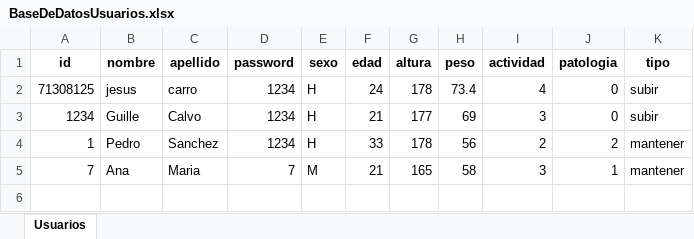
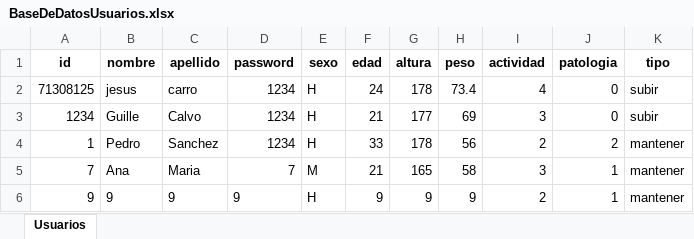
Before and after one commit to jct0024/HealthApp, an Excel workbook: Dat/BaseDeDatosUsuarios.xlsx, sheet Usuarios, drawn as a sheet; values as stored, in another font and other column widths than the file's, no borders; the diff names each change by its address in the sheet, - before the commit and + after, or states it on an @@ line.

```diff
--- a/Dat/BaseDeDatosUsuarios.xlsx (sheet Usuarios)
+++ b/Dat/BaseDeDatosUsuarios.xlsx (sheet Usuarios)
+row 6: 9 | 9 | 9 | 9 | H | 9 | 9 | 9 | 2 | 1 | mantener
```
Also changed, not shown: 2 other files.
